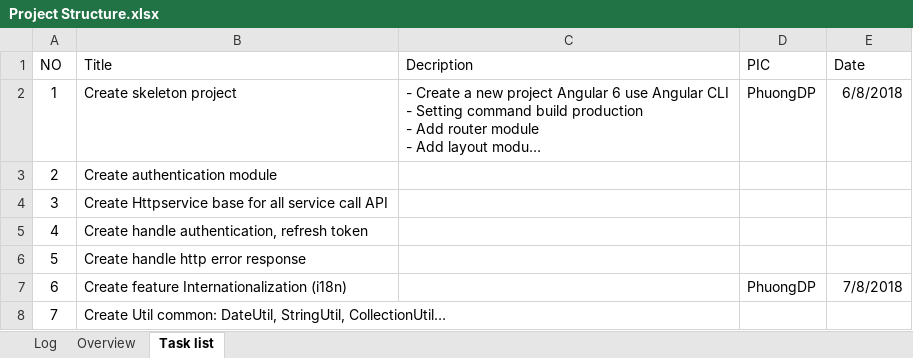
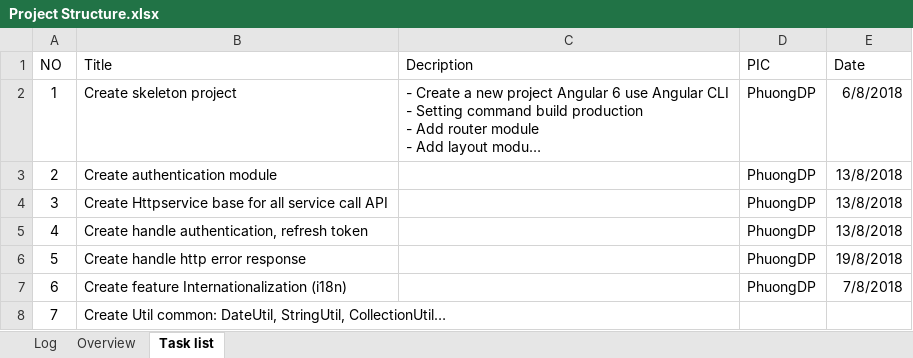
Before and after one commit to acaziasoft/angular-base, an Excel workbook: document/Project Structure.xlsx, sheet Task list, drawn as a sheet; long unchanged cells end in …; values as stored, in another font and other column widths than the file's, no borders; table styles not drawn; the diff names each change by its address in the sheet, - before the commit and + after, or states it on an @@ line.

```diff
--- a/document/Project Structure.xlsx (sheet Task list)
+++ b/document/Project Structure.xlsx (sheet Task list)
-D3:D6 (PIC): (empty)
+D3:D6 (PIC): PhuongDP
-E3:E5 (Date): (empty)
+E3:E5 (Date): 13/8/2018
-E6 (Date): (empty)
+E6 (Date): 19/8/2018
```
Also changed, not shown: charts or pictures, 3 other files.
